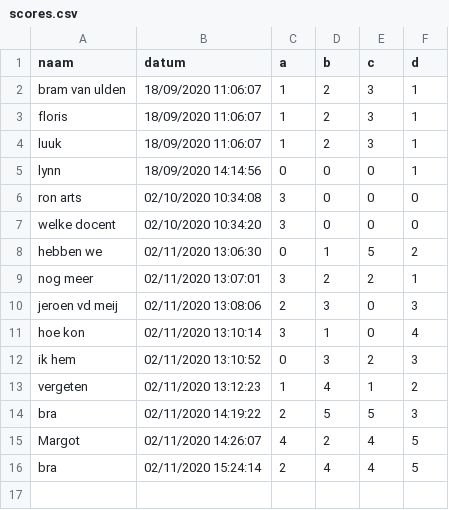
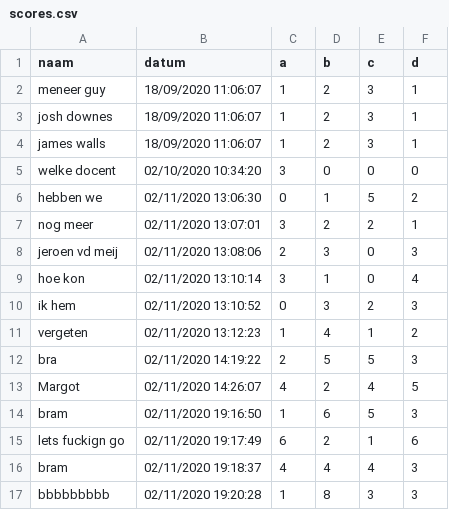
Before and after one commit to bramvanuldenn/Sorteerhoed, a CSV file: data/scores.csv, drawn as a sheet.

```diff
--- a/data/scores.csv
+++ b/data/scores.csv
@@ -1,7 +1,5 @@
 naam,datum,a,b,c,d
-bram van ulden,18/09/2020 11:06:07,1,2,3,1
-floris,18/09/2020 11:06:07,1,2,3,1
-luuk,18/09/2020 11:06:07,1,2,3,1
-lynn,18/09/2020 14:14:56,0,0,0,1
-ron arts,02/10/2020 10:34:08,3,0,0,0
+meneer guy,18/09/2020 11:06:07,1,2,3,1
+josh downes,18/09/2020 11:06:07,1,2,3,1
+james walls,18/09/2020 11:06:07,1,2,3,1
 welke docent,02/10/2020 10:34:20,3,0,0,0
@@ -15,2 +13,5 @@ bra,02/11/2020 14:19:22,2,5,5,3
 Margot,02/11/2020 14:26:07,4,2,4,5
-bra,02/11/2020 15:24:14,2,4,4,5
+bram,02/11/2020 19:16:50,1,6,5,3
+lets fuckign go,02/11/2020 19:17:49,6,2,1,6
+bram,02/11/2020 19:18:37,4,4,4,3
+bbbbbbbbb,02/11/2020 19:20:28,1,8,3,3
```
Also changed, not shown: 5 other files.
